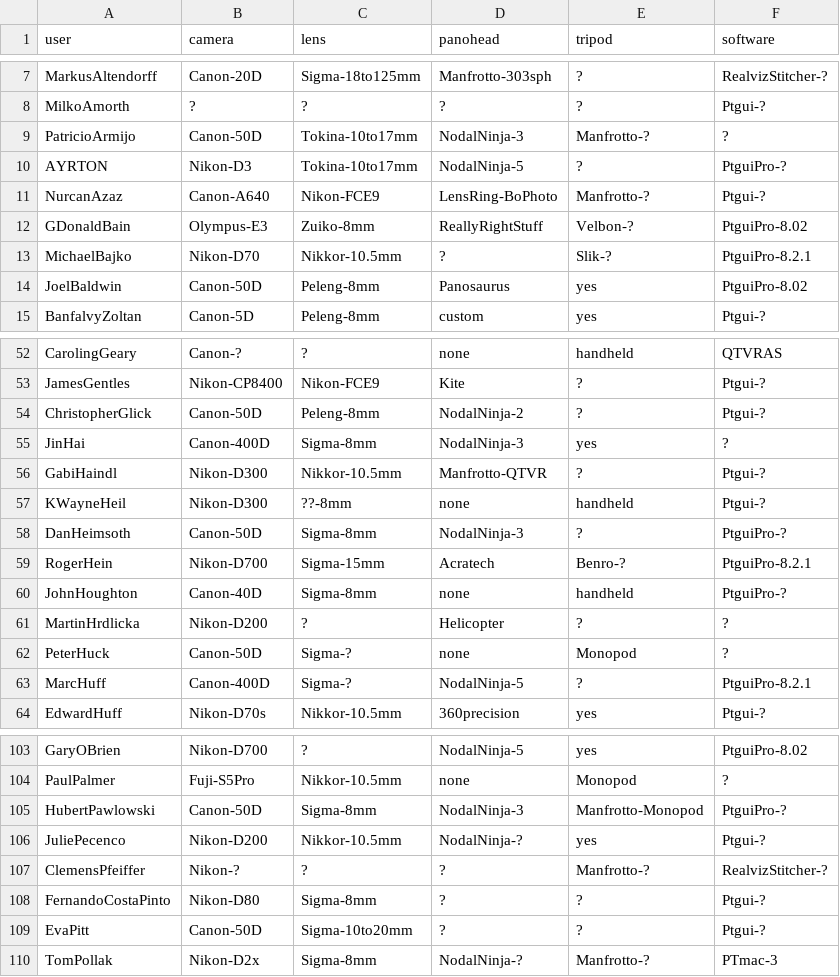
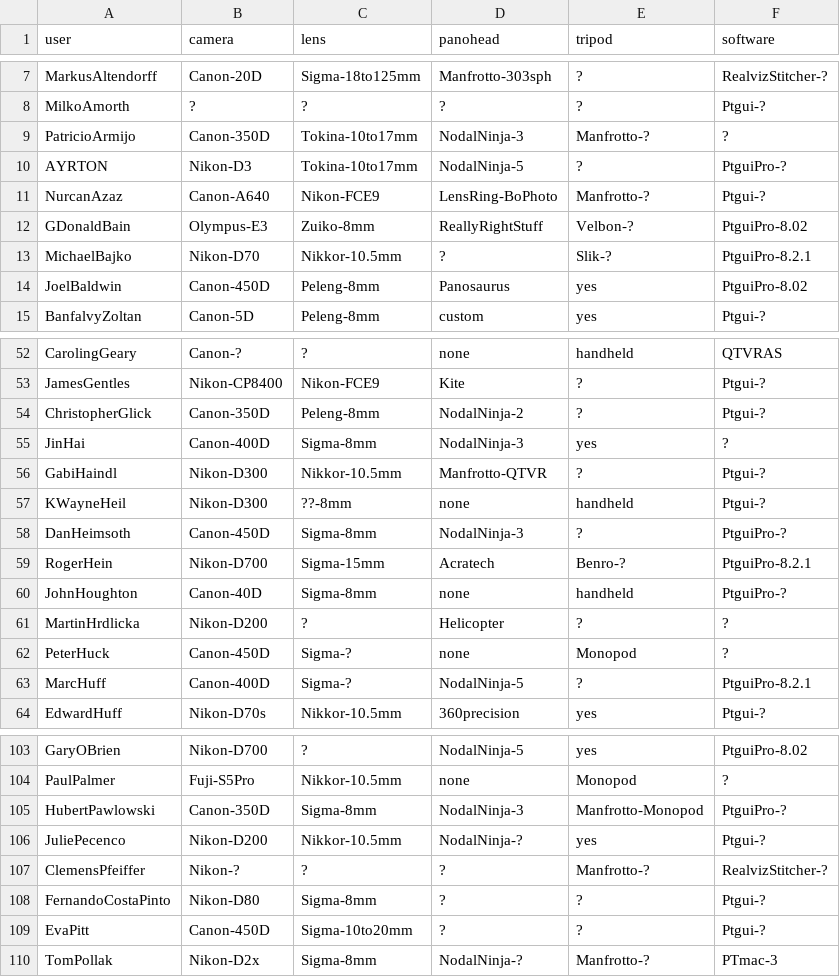
Before and after one commit to thatch/wwp-equipment, a CSV file: new/data-609.csv, drawn as a sheet; only a part is shown, gaps mark what is left out; the diff covers the shown part only.

```diff
--- a/new/data-609.csv
+++ b/new/data-609.csv
@@ -8,3 +8,3 @@ MarkusAltendorff,Canon-20D,Sigma-18to125mm,Manfrotto-303sph,?,RealvizStitcher-?
 MilkoAmorth,?,?,?,?,Ptgui-?
-PatricioArmijo,Canon-50D,Tokina-10to17mm,NodalNinja-3,Manfrotto-?,?
+PatricioArmijo,Canon-350D,Tokina-10to17mm,NodalNinja-3,Manfrotto-?,?
 AYRTON,Nikon-D3,Tokina-10to17mm,NodalNinja-5,?,PtguiPro-?
@@ -13,3 +13,3 @@ GDonaldBain,Olympus-E3,Zuiko-8mm,ReallyRightStuff,Velbon-?,PtguiPro-8.02
 MichaelBajko,Nikon-D70,Nikkor-10.5mm,?,Slik-?,PtguiPro-8.2.1
-JoelBaldwin,Canon-50D,Peleng-8mm,Panosaurus,yes,PtguiPro-8.02
+JoelBaldwin,Canon-450D,Peleng-8mm,Panosaurus,yes,PtguiPro-8.02
 BanfalvyZoltan,Canon-5D,Peleng-8mm,custom,yes,Ptgui-?
@@ -53,3 +53,3 @@ CarolingGeary,Canon-?,?,none,handheld,QTVRAS
 JamesGentles,Nikon-CP8400,Nikon-FCE9,Kite,?,Ptgui-?
-ChristopherGlick,Canon-50D,Peleng-8mm,NodalNinja-2,?,Ptgui-?
+ChristopherGlick,Canon-350D,Peleng-8mm,NodalNinja-2,?,Ptgui-?
 JinHai,Canon-400D,Sigma-8mm,NodalNinja-3,yes,?
@@ -57,3 +57,3 @@ GabiHaindl,Nikon-D300,Nikkor-10.5mm,Manfrotto-QTVR,?,Ptgui-?
 KWayneHeil,Nikon-D300,??-8mm,none,handheld,Ptgui-?
-DanHeimsoth,Canon-50D,Sigma-8mm,NodalNinja-3,?,PtguiPro-?
+DanHeimsoth,Canon-450D,Sigma-8mm,NodalNinja-3,?,PtguiPro-?
 RogerHein,Nikon-D700,Sigma-15mm,Acratech,Benro-?,PtguiPro-8.2.1
@@ -61,3 +61,3 @@ JohnHoughton,Canon-40D,Sigma-8mm,none,handheld,PtguiPro-?
 MartinHrdlicka,Nikon-D200,?,Helicopter,?,?
-PeterHuck,Canon-50D,Sigma-?,none,Monopod,?
+PeterHuck,Canon-450D,Sigma-?,none,Monopod,?
 MarcHuff,Canon-400D,Sigma-?,NodalNinja-5,?,PtguiPro-8.2.1
@@ -104,3 +104,3 @@ GaryOBrien,Nikon-D700,?,NodalNinja-5,yes,PtguiPro-8.02
 PaulPalmer,Fuji-S5Pro,Nikkor-10.5mm,none,Monopod,?
-HubertPawlowski,Canon-50D,Sigma-8mm,NodalNinja-3,Manfrotto-Monopod,PtguiPro-?
+HubertPawlowski,Canon-350D,Sigma-8mm,NodalNinja-3,Manfrotto-Monopod,PtguiPro-?
 JuliePecenco,Nikon-D200,Nikkor-10.5mm,NodalNinja-?,yes,Ptgui-?
@@ -108,3 +108,3 @@ ClemensPfeiffer,Nikon-?,?,?,Manfrotto-?,RealvizStitcher-?
 FernandoCostaPinto,Nikon-D80,Sigma-8mm,?,?,Ptgui-?
-EvaPitt,Canon-50D,Sigma-10to20mm,?,?,Ptgui-?
+EvaPitt,Canon-450D,Sigma-10to20mm,?,?,Ptgui-?
 TomPollak,Nikon-D2x,Sigma-8mm,NodalNinja-?,Manfrotto-?,PTmac-3
```
Also changed, not shown: 6 edited cells elsewhere in this file, new/data-1205.csv, new/data-1208.csv, 35 other files.
